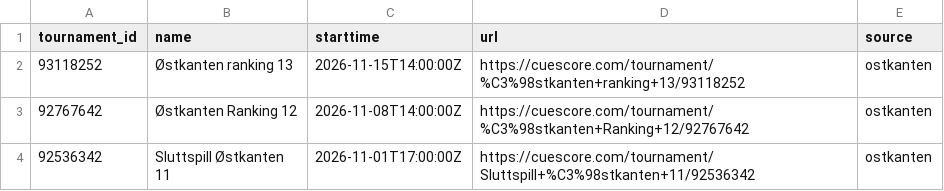
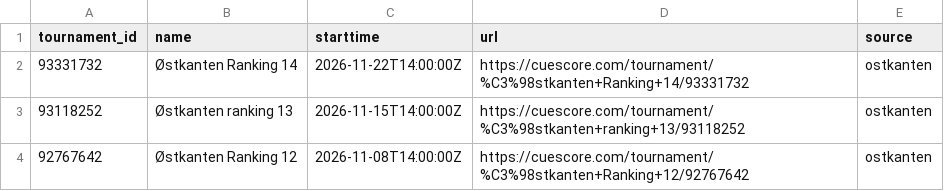
Before and after one commit to Flavelloni/Cue-Score, a CSV file: ostkanten/tournaments.csv, drawn as a sheet; only a part is shown; the shorter side is filled out with more unchanged rows; the diff names each change by its address in the sheet, - before the commit and + after, or states it on an @@ line.

```diff
--- a/ostkanten/tournaments.csv
+++ b/ostkanten/tournaments.csv
+row 2: 93331732 | Østkanten Ranking 14 | 2026-11-22T14:00:00Z | https://cuescore.com/tournament/%C3%98stkanten+Ranking+14/93331732 | ostkanten
```
Also changed, not shown: OBK/tournaments.csv, combined/tournaments.csv, 28 other files.
